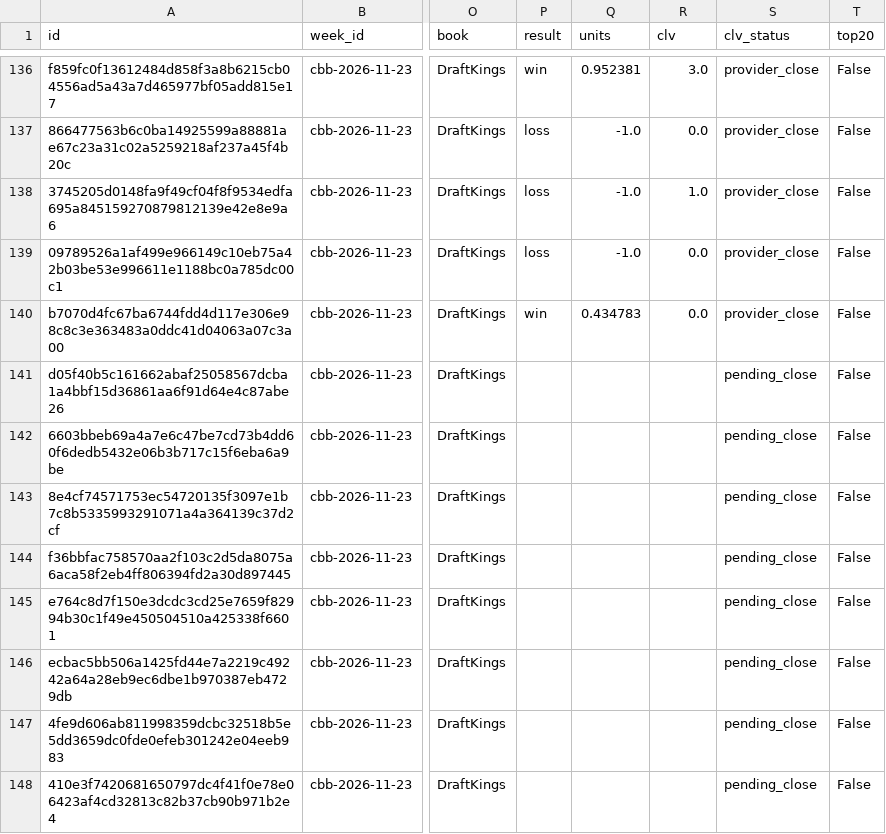
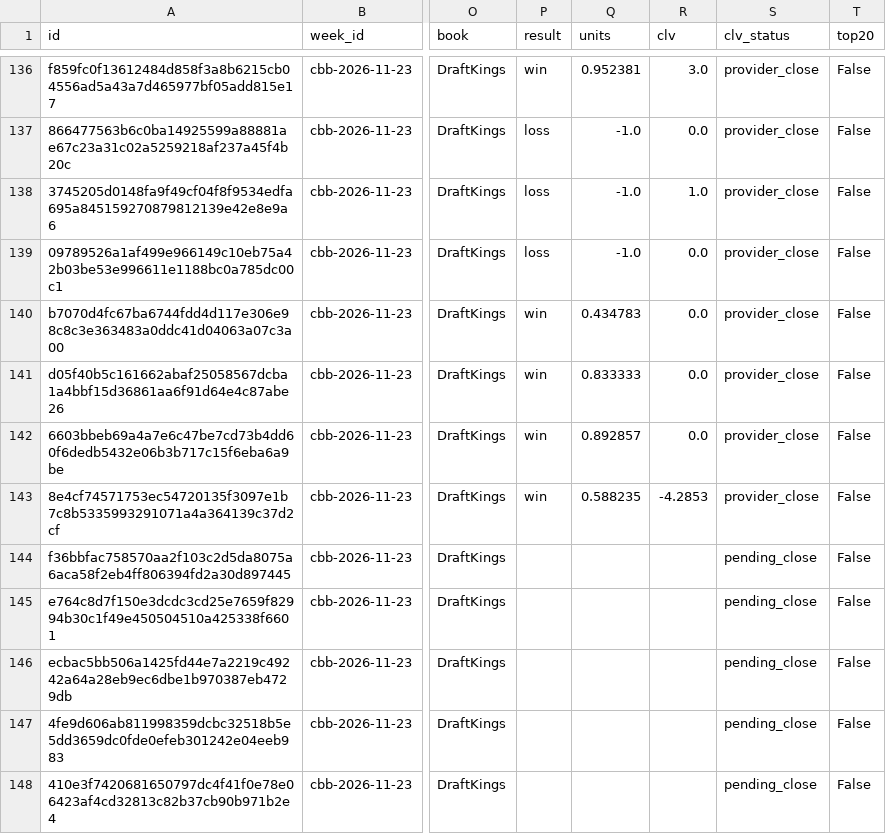
Before and after one commit to Alphakiller1/cbb-model-board, a CSV file: docs/tracking/cbb-2026-11-23.csv, drawn as a sheet; only a part is shown, gaps mark what is left out; the diff names each change by its address in the sheet, - before the commit and + after, or states it on an @@ line.

```diff
--- a/docs/tracking/cbb-2026-11-23.csv
+++ b/docs/tracking/cbb-2026-11-23.csv
-P141:P143 (result): (empty)
+P141:P143 (result): win
-Q141 (units): (empty)
+Q141 (units): 0.833333
-R141:R142 (clv): (empty)
+R141:R142 (clv): 0.0
-S141:S143 (clv_status): pending_close
+S141:S143 (clv_status): provider_close
-Q142 (units): (empty)
+Q142 (units): 0.892857
-Q143 (units): (empty)
+Q143 (units): 0.588235
-R143 (clv): (empty)
+R143 (clv): -4.2853
```
Also changed, not shown: 7 other files.
